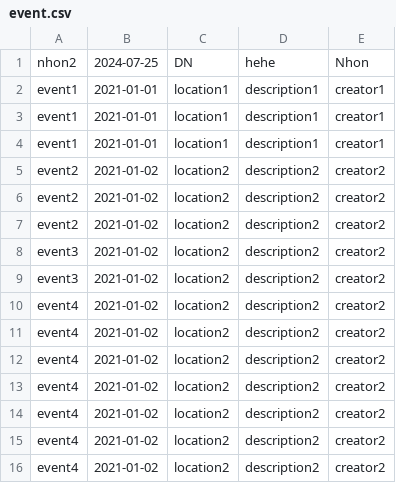
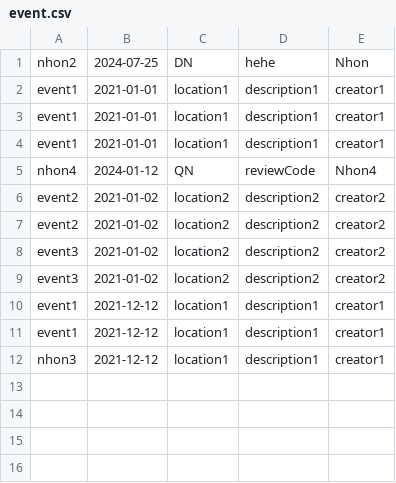
Before and after one commit to nhonle2311/CaseModule2, a CSV file: event.csv, drawn as a sheet.

```diff
--- a/event.csv
+++ b/event.csv
@@ -4,3 +4,3 @@ event1,2021-01-01,location1,description1,creator1
 event1,2021-01-01,location1,description1,creator1
-event2,2021-01-02,location2,description2,creator2
+nhon4,2024-01-12,QN,reviewCode,Nhon4
 event2,2021-01-02,location2,description2,creator2
@@ -9,8 +9,4 @@ event3,2021-01-02,location2,description2,creator2
 event3,2021-01-02,location2,description2,creator2
-event4,2021-01-02,location2,description2,creator2
-event4,2021-01-02,location2,description2,creator2
-event4,2021-01-02,location2,description2,creator2
-event4,2021-01-02,location2,description2,creator2
-event4,2021-01-02,location2,description2,creator2
-event4,2021-01-02,location2,description2,creator2
-event4,2021-01-02,location2,description2,creator2
+event1,2021-12-12,location1,description1,creator1
+event1,2021-12-12,location1,description1,creator1
+nhon3,2021-12-12,location1,description1,creator1
```
Also changed, not shown: 2 other files.
